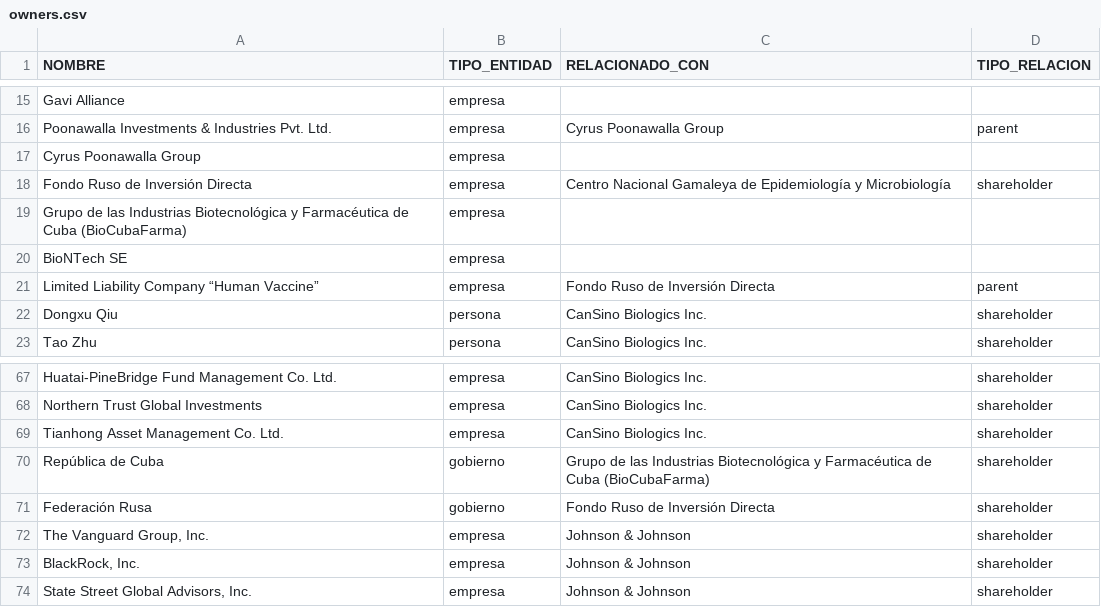
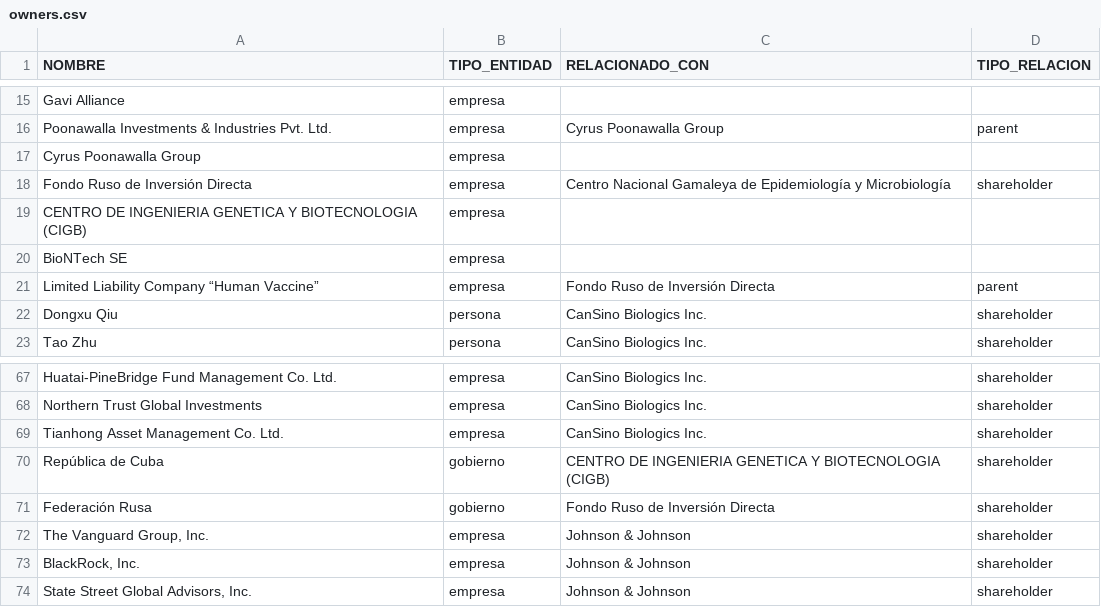
Before and after one commit to ProjectPODER/vacunas-2023, a CSV file: assets/data/owners.csv, drawn as a sheet; only a part is shown, gaps mark what is left out.

Commit message:
Update owners.csv

```diff
--- a/assets/data/owners.csv
+++ b/assets/data/owners.csv
@@ -18,3 +18,3 @@ Cyrus Poonawalla Group,empresa,,
 Fondo Ruso de Inversión Directa,empresa,Centro Nacional Gamaleya de Epidemiología y Microbiología,shareholder
-Grupo de las Industrias Biotecnológica y Farmacéutica de Cuba (BioCubaFarma),empresa,,
+CENTRO DE INGENIERIA GENETICA Y BIOTECNOLOGIA (CIGB),empresa,,
 BioNTech SE,empresa,,
@@ -69,3 +69,3 @@ Northern Trust Global Investments,empresa,CanSino Biologics Inc.,shareholder
 Tianhong Asset Management Co. Ltd.,empresa,CanSino Biologics Inc.,shareholder
-República de Cuba,gobierno,Grupo de las Industrias Biotecnológica y Farmacéutica de Cuba (BioCubaFarma),shareholder
+República de Cuba,gobierno,CENTRO DE INGENIERIA GENETICA Y BIOTECNOLOGIA (CIGB),shareholder
 Federación Rusa,gobierno,Fondo Ruso de Inversión Directa,shareholder
```
